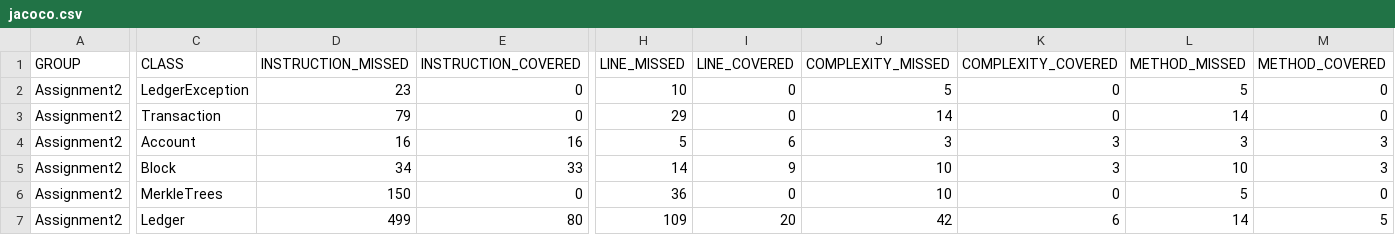
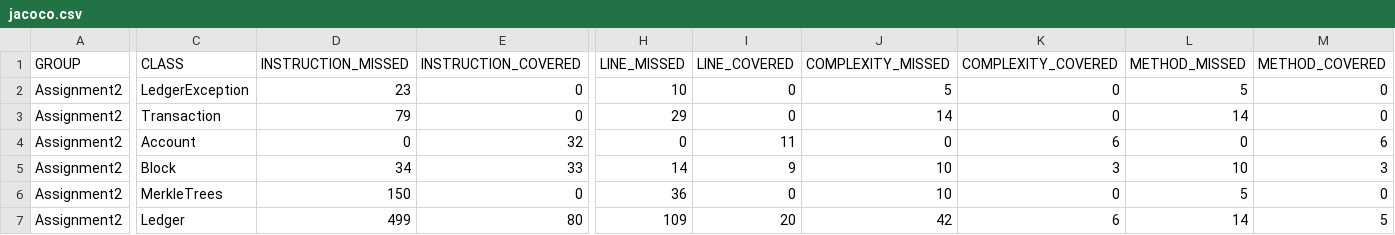
Before and after one commit to avadecrist/Assignment2-SE300, a CSV file: target/site/jacoco/jacoco.csv, drawn as a sheet; only a part is shown, gaps mark what is left out; the diff names each change by its address in the sheet, - before the commit and + after, or states it on an @@ line.

```diff
--- a/target/site/jacoco/jacoco.csv
+++ b/target/site/jacoco/jacoco.csv
-D4 (INSTRUCTION_MISSED): 16
+D4 (INSTRUCTION_MISSED): 0
-E4 (INSTRUCTION_COVERED): 16
+E4 (INSTRUCTION_COVERED): 32
-H4 (LINE_MISSED): 5
+H4 (LINE_MISSED): 0
-I4 (LINE_COVERED): 6
+I4 (LINE_COVERED): 11
-J4 (COMPLEXITY_MISSED): 3
+J4 (COMPLEXITY_MISSED): 0
-K4 (COMPLEXITY_COVERED): 3
+K4 (COMPLEXITY_COVERED): 6
-L4 (METHOD_MISSED): 3
+L4 (METHOD_MISSED): 0
-M4 (METHOD_COVERED): 3
+M4 (METHOD_COVERED): 6
```
Also changed, not shown: 13 other files.
